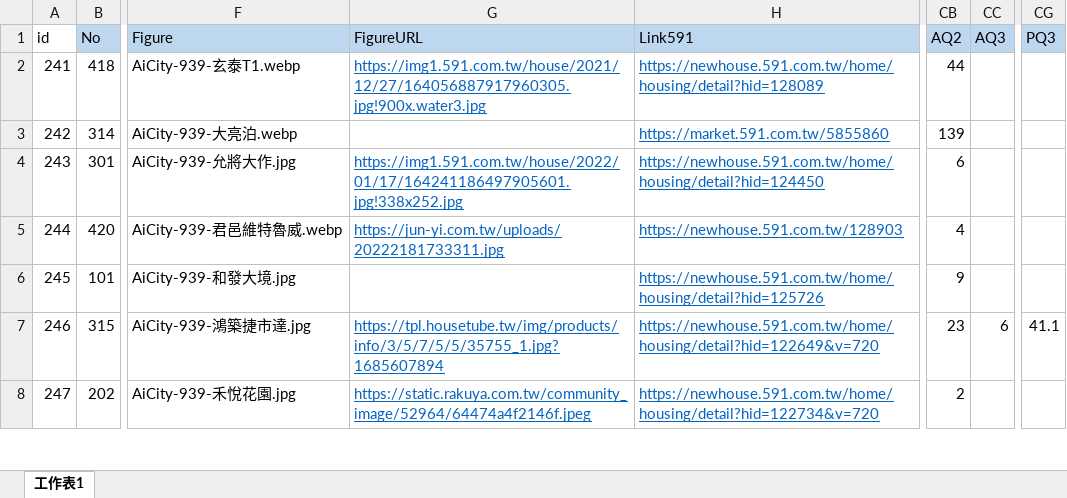
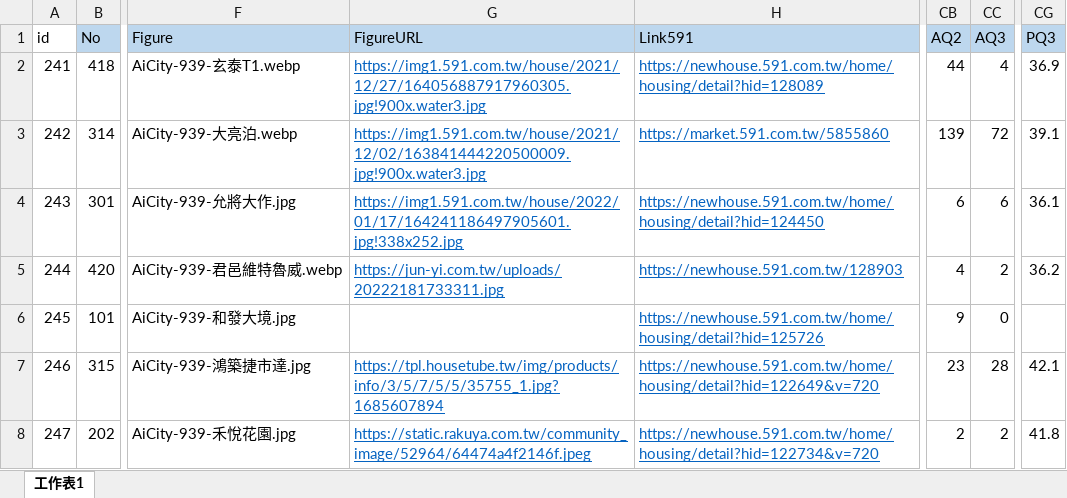
Before and after one commit to TCWang/A7Kanban08, an Excel workbook: data/houses.xlsx, sheet 工作表1, drawn as a sheet; only a part is shown, gaps mark what is left out; values as stored, in another font and other column widths than the file's, no borders; the diff covers the shown part only; the diff names each change by its address in the sheet, - before the commit and + after, or states it on an @@ line.

Commit message:
houses

```diff
--- a/data/houses.xlsx (sheet 工作表1)
+++ b/data/houses.xlsx (sheet 工作表1)
-CC2 (AQ3): (empty)
+CC2 (AQ3): 4
-CG2 (PQ3): (empty)
+CG2 (PQ3): 36.9
-G3 (FigureURL): (empty)
+G3 (FigureURL): https://img1.591.com.tw/house/2021/12/02/163841444220500009.jpg!900x.water3.jpg
-CC3 (AQ3): (empty)
+CC3 (AQ3): 72
-CG3 (PQ3): (empty)
+CG3 (PQ3): 39.1
-CC4 (AQ3): (empty)
+CC4 (AQ3): 6
-CG4 (PQ3): (empty)
+CG4 (PQ3): 36.1
-CC5 (AQ3): (empty)
+CC5 (AQ3): 2
-CG5 (PQ3): (empty)
+CG5 (PQ3): 36.2
-CC6 (AQ3): (empty)
+CC6 (AQ3): 0
-CC7 (AQ3): 6
+CC7 (AQ3): 28
-CG7 (PQ3): 41.1
+CG7 (PQ3): 42.1
-CC8 (AQ3): (empty)
+CC8 (AQ3): 2
-CG8 (PQ3): (empty)
+CG8 (PQ3): 41.8
```
Also changed, not shown: 3 added rows, 2 removed rows and 61 edited cells elsewhere in this sheet, formulas that keep their value, 6 other files.
